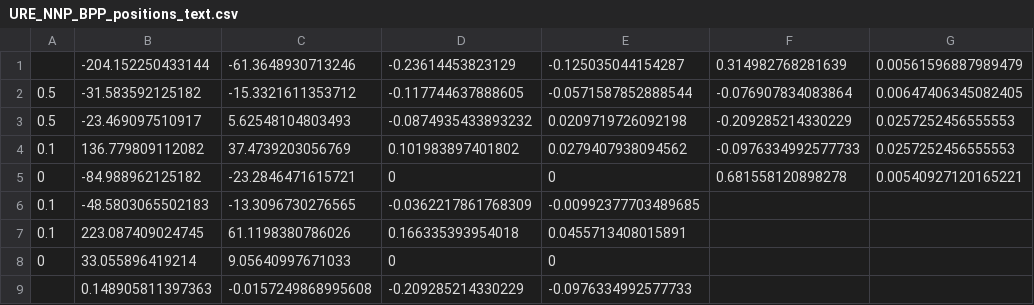
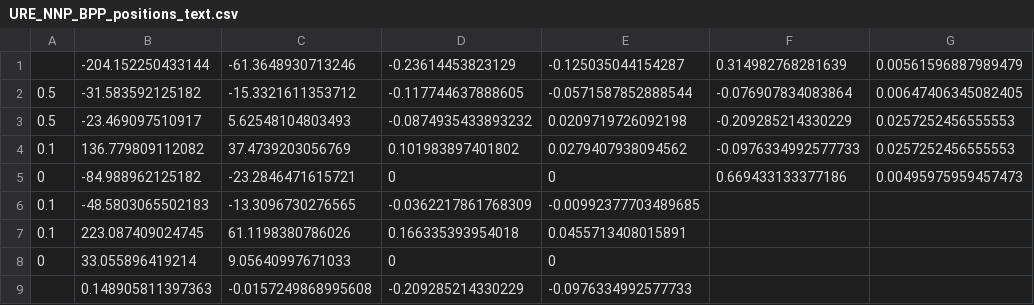
Before and after one commit to edmundcrawley/IncomeUncertaintyGit, a CSV file: Code/Rcode/Tables/URE_NNP_BPP_positions_text.csv, drawn as a sheet.

```diff
--- a/Code/Rcode/Tables/URE_NNP_BPP_positions_text.csv
+++ b/Code/Rcode/Tables/URE_NNP_BPP_positions_text.csv
@@ -4,3 +4,3 @@
 0.1,136.779809112082,37.4739203056769,0.101983897401802,0.0279407938094562,-0.0976334992577733,0.0257252456555553
-0,-84.988962125182,-23.2846471615721,0,0,0.681558120898278,0.00540927120165221
+0,-84.988962125182,-23.2846471615721,0,0,0.669433133377186,0.00495975959457473
 0.1,-48.5803065502183,-13.3096730276565,-0.0362217861768309,-0.00992377703489685,,
```
Also changed, not shown: 39 other files.
